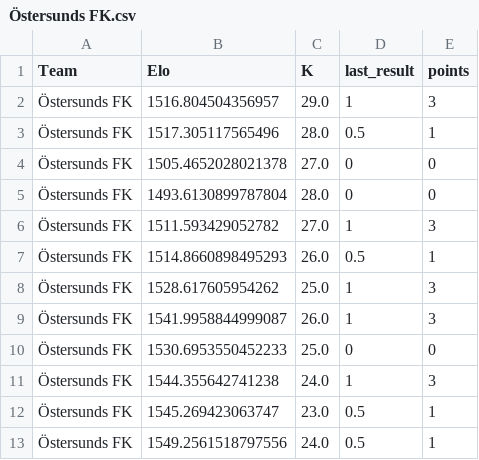
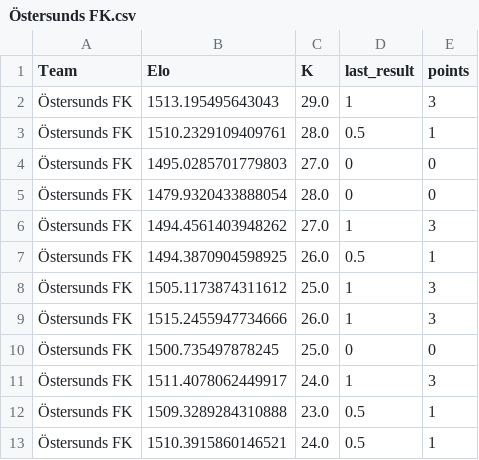
Before and after one commit to elvinporter03-code/Fotbollsgrejer, a CSV file: Östersunds FK.csv, drawn as a sheet.

```diff
--- a/Östersunds FK.csv
+++ b/Östersunds FK.csv
@@ -1,13 +1,13 @@
 Team,Elo,K,last_result,points
-Östersunds FK,1516.804504356957,29.0,1,3
-Östersunds FK,1517.305117565496,28.0,0.5,1
-Östersunds FK,1505.4652028021378,27.0,0,0
-Östersunds FK,1493.6130899787804,28.0,0,0
-Östersunds FK,1511.593429052782,27.0,1,3
-Östersunds FK,1514.8660898495293,26.0,0.5,1
-Östersunds FK,1528.617605954262,25.0,1,3
-Östersunds FK,1541.9958844999087,26.0,1,3
-Östersunds FK,1530.6953550452233,25.0,0,0
-Östersunds FK,1544.355642741238,24.0,1,3
-Östersunds FK,1545.269423063747,23.0,0.5,1
-Östersunds FK,1549.2561518797556,24.0,0.5,1
+Östersunds FK,1513.195495643043,29.0,1,3
+Östersunds FK,1510.2329109409761,28.0,0.5,1
+Östersunds FK,1495.0285701779803,27.0,0,0
+Östersunds FK,1479.9320433888054,28.0,0,0
+Östersunds FK,1494.4561403948262,27.0,1,3
+Östersunds FK,1494.3870904598925,26.0,0.5,1
+Östersunds FK,1505.1173874311612,25.0,1,3
+Östersunds FK,1515.2455947734666,26.0,1,3
+Östersunds FK,1500.735497878245,25.0,0,0
+Östersunds FK,1511.4078062449917,24.0,1,3
+Östersunds FK,1509.3289284310888,23.0,0.5,1
+Östersunds FK,1510.3915860146521,24.0,0.5,1
```
Also changed, not shown: Falkenbergs FF.csv, Helsingborgs IF.csv, 16 other files.
